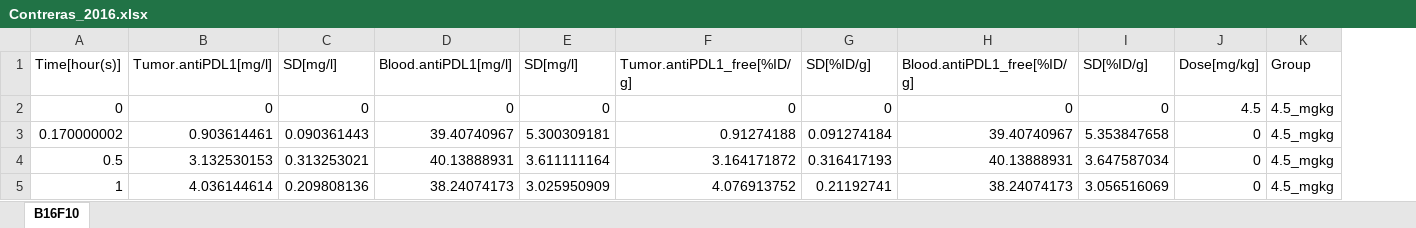
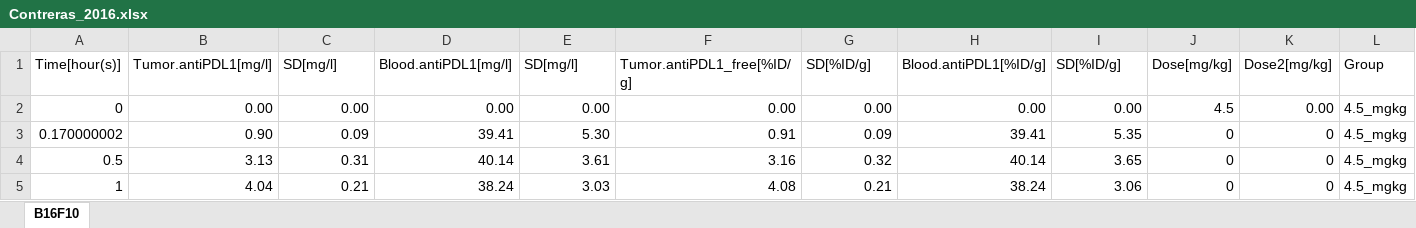
Before and after one commit to jm-tenorio-pedraza/CIT-SimBiology-Toolbox, an Excel workbook: data/Contreras_2016.xlsx, sheet B16F10, drawn as a sheet; only a part is shown; values as stored, in another font and other column widths than the file's, no borders; removed rows and columns are numbered as before the commit, all else as after; the diff covers the shown part only; the diff names each change by its address in the sheet, - before the commit and + after, or states it on an @@ line.

```diff
--- a/data/Contreras_2016.xlsx (sheet B16F10)
+++ b/data/Contreras_2016.xlsx (sheet B16F10)
-column H (Blood.antiPDL1_free[%ID/g]), rows 2-5: 0 | 39.40740967 | 40.13888931 | 38.24074173
+column H (Blood.antiPDL1[%ID/g]), rows 2-5: 0.00 | 39.41 | 40.14 | 38.24
+column K (Dose2[mg/kg]), rows 2-5: 0.00 | 0 | 0 | 0
-B2 (Tumor.antiPDL1[mg/l]): 0
+B2 (Tumor.antiPDL1[mg/l]): 0.00
-C2 (SD[mg/l]): 0
+C2 (SD[mg/l]): 0.00
-D2 (Blood.antiPDL1[mg/l]): 0
+D2 (Blood.antiPDL1[mg/l]): 0.00
-E2 (SD[mg/l]): 0
+E2 (SD[mg/l]): 0.00
-F2 (Tumor.antiPDL1_free[%ID/g]): 0
+F2 (Tumor.antiPDL1_free[%ID/g]): 0.00
-G2 (SD[%ID/g]): 0
+G2 (SD[%ID/g]): 0.00
-I2 (SD[%ID/g]): 0
+I2 (SD[%ID/g]): 0.00
-B3 (Tumor.antiPDL1[mg/l]): 0.903614461
+B3 (Tumor.antiPDL1[mg/l]): 0.90
-C3 (SD[mg/l]): 0.090361443
+C3 (SD[mg/l]): 0.09
-D3 (Blood.antiPDL1[mg/l]): 39.40740967
+D3 (Blood.antiPDL1[mg/l]): 39.41
-E3 (SD[mg/l]): 5.300309181
+E3 (SD[mg/l]): 5.30
-F3 (Tumor.antiPDL1_free[%ID/g]): 0.91274188
+F3 (Tumor.antiPDL1_free[%ID/g]): 0.91
-G3 (SD[%ID/g]): 0.091274184
+G3 (SD[%ID/g]): 0.09
-I3 (SD[%ID/g]): 5.353847658
+I3 (SD[%ID/g]): 5.35
-B4 (Tumor.antiPDL1[mg/l]): 3.132530153
+B4 (Tumor.antiPDL1[mg/l]): 3.13
-C4 (SD[mg/l]): 0.313253021
+C4 (SD[mg/l]): 0.31
-D4 (Blood.antiPDL1[mg/l]): 40.13888931
+D4 (Blood.antiPDL1[mg/l]): 40.14
-E4 (SD[mg/l]): 3.611111164
+E4 (SD[mg/l]): 3.61
-F4 (Tumor.antiPDL1_free[%ID/g]): 3.164171872
+F4 (Tumor.antiPDL1_free[%ID/g]): 3.16
-G4 (SD[%ID/g]): 0.316417193
+G4 (SD[%ID/g]): 0.32
-I4 (SD[%ID/g]): 3.647587034
+I4 (SD[%ID/g]): 3.65
-B5 (Tumor.antiPDL1[mg/l]): 4.036144614
+B5 (Tumor.antiPDL1[mg/l]): 4.04
-C5 (SD[mg/l]): 0.209808136
+C5 (SD[mg/l]): 0.21
-D5 (Blood.antiPDL1[mg/l]): 38.24074173
+D5 (Blood.antiPDL1[mg/l]): 38.24
-E5 (SD[mg/l]): 3.025950909
+E5 (SD[mg/l]): 3.03
-F5 (Tumor.antiPDL1_free[%ID/g]): 4.076913752
+F5 (Tumor.antiPDL1_free[%ID/g]): 4.08
-G5 (SD[%ID/g]): 0.21192741
+G5 (SD[%ID/g]): 0.21
-I5 (SD[%ID/g]): 3.056516069
+I5 (SD[%ID/g]): 3.06
```
Also changed, not shown: 28 edited cells elsewhere in this sheet, data/Clavijo_2017_Immune_SimBio.xlsx, data/Deng_2016.xlsx, 37 other files.
